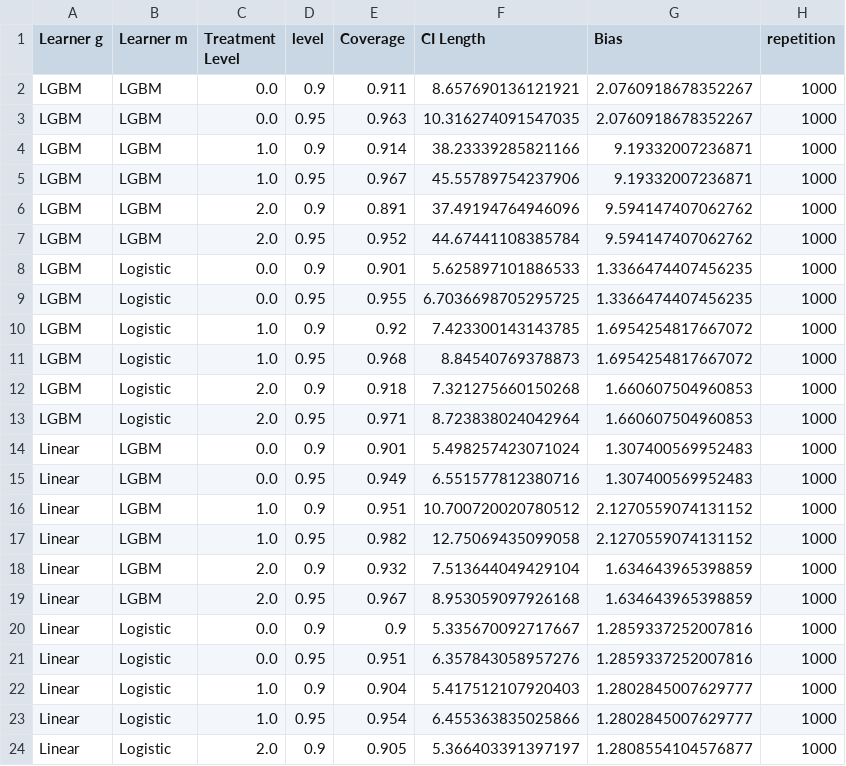
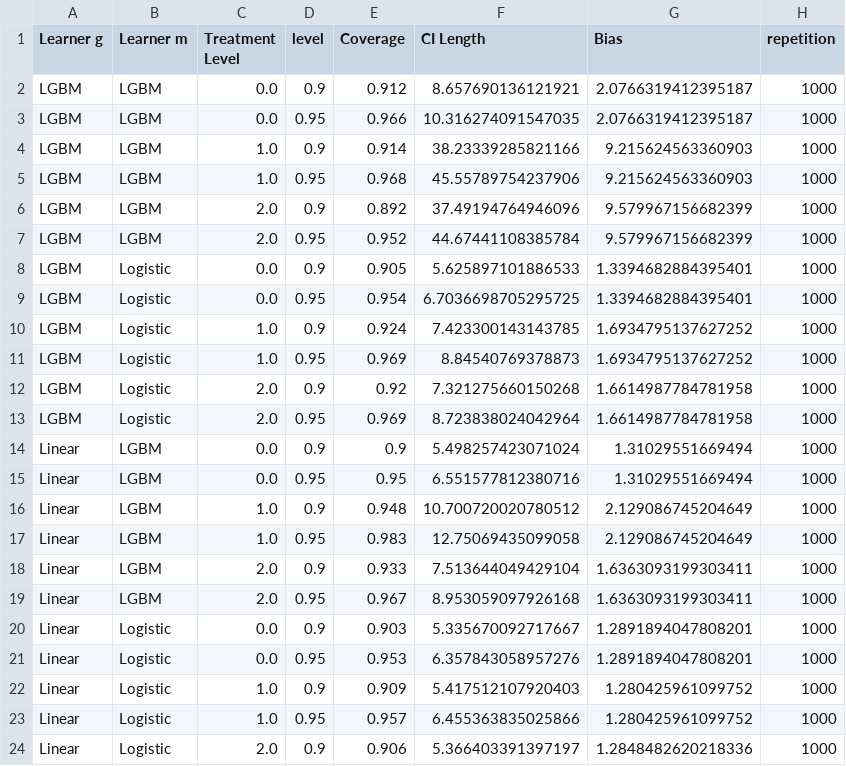
Before and after one commit to DoubleML/doubleml-coverage, a CSV file: results/irm/irm_apo_coverage_apo.csv, drawn as a sheet; only a part is shown; the diff covers the shown part only.

```diff
--- a/results/irm/irm_apo_coverage_apo.csv
+++ b/results/irm/irm_apo_coverage_apo.csv
@@ -1,24 +1,24 @@
 Learner g,Learner m,Treatment Level,level,Coverage,CI Length,Bias,repetition
-LGBM,LGBM,0.0,0.9,0.911,8.657690136121921,2.0760918678352267,1000
-LGBM,LGBM,0.0,0.95,0.963,10.316274091547035,2.0760918678352267,1000
-LGBM,LGBM,1.0,0.9,0.914,38.23339285821166,9.19332007236871,1000
-LGBM,LGBM,1.0,0.95,0.967,45.55789754237906,9.19332007236871,1000
-LGBM,LGBM,2.0,0.9,0.891,37.49194764946096,9.594147407062762,1000
-LGBM,LGBM,2.0,0.95,0.952,44.67441108385784,9.594147407062762,1000
-LGBM,Logistic,0.0,0.9,0.901,5.625897101886533,1.3366474407456235,1000
-LGBM,Logistic,0.0,0.95,0.955,6.7036698705295725,1.3366474407456235,1000
-LGBM,Logistic,1.0,0.9,0.92,7.423300143143785,1.6954254817667072,1000
-LGBM,Logistic,1.0,0.95,0.968,8.84540769378873,1.6954254817667072,1000
-LGBM,Logistic,2.0,0.9,0.918,7.321275660150268,1.660607504960853,1000
-LGBM,Logistic,2.0,0.95,0.971,8.723838024042964,1.660607504960853,1000
-Linear,LGBM,0.0,0.9,0.901,5.498257423071024,1.307400569952483,1000
-Linear,LGBM,0.0,0.95,0.949,6.551577812380716,1.307400569952483,1000
-Linear,LGBM,1.0,0.9,0.951,10.700720020780512,2.1270559074131152,1000
-Linear,LGBM,1.0,0.95,0.982,12.75069435099058,2.1270559074131152,1000
-Linear,LGBM,2.0,0.9,0.932,7.513644049429104,1.634643965398859,1000
-Linear,LGBM,2.0,0.95,0.967,8.953059097926168,1.634643965398859,1000
-Linear,Logistic,0.0,0.9,0.9,5.335670092717667,1.2859337252007816,1000
-Linear,Logistic,0.0,0.95,0.951,6.357843058957276,1.2859337252007816,1000
-Linear,Logistic,1.0,0.9,0.904,5.417512107920403,1.2802845007629777,1000
-Linear,Logistic,1.0,0.95,0.954,6.455363835025866,1.2802845007629777,1000
-Linear,Logistic,2.0,0.9,0.905,5.366403391397197,1.2808554104576877,1000
+LGBM,LGBM,0.0,0.9,0.912,8.657690136121921,2.0766319412395187,1000
+LGBM,LGBM,0.0,0.95,0.966,10.316274091547035,2.0766319412395187,1000
+LGBM,LGBM,1.0,0.9,0.914,38.23339285821166,9.215624563360903,1000
+LGBM,LGBM,1.0,0.95,0.968,45.55789754237906,9.215624563360903,1000
+LGBM,LGBM,2.0,0.9,0.892,37.49194764946096,9.579967156682399,1000
+LGBM,LGBM,2.0,0.95,0.952,44.67441108385784,9.579967156682399,1000
+LGBM,Logistic,0.0,0.9,0.905,5.625897101886533,1.3394682884395401,1000
+LGBM,Logistic,0.0,0.95,0.954,6.7036698705295725,1.3394682884395401,1000
+LGBM,Logistic,1.0,0.9,0.924,7.423300143143785,1.6934795137627252,1000
+LGBM,Logistic,1.0,0.95,0.969,8.84540769378873,1.6934795137627252,1000
+LGBM,Logistic,2.0,0.9,0.92,7.321275660150268,1.6614987784781958,1000
+LGBM,Logistic,2.0,0.95,0.969,8.723838024042964,1.6614987784781958,1000
+Linear,LGBM,0.0,0.9,0.9,5.498257423071024,1.31029551669494,1000
+Linear,LGBM,0.0,0.95,0.95,6.551577812380716,1.31029551669494,1000
+Linear,LGBM,1.0,0.9,0.948,10.700720020780512,2.129086745204649,1000
+Linear,LGBM,1.0,0.95,0.983,12.75069435099058,2.129086745204649,1000
+Linear,LGBM,2.0,0.9,0.933,7.513644049429104,1.6363093199303411,1000
+Linear,LGBM,2.0,0.95,0.967,8.953059097926168,1.6363093199303411,1000
+Linear,Logistic,0.0,0.9,0.903,5.335670092717667,1.2891894047808201,1000
+Linear,Logistic,0.0,0.95,0.953,6.357843058957276,1.2891894047808201,1000
+Linear,Logistic,1.0,0.9,0.909,5.417512107920403,1.280425961099752,1000
+Linear,Logistic,1.0,0.95,0.957,6.455363835025866,1.280425961099752,1000
+Linear,Logistic,2.0,0.9,0.906,5.366403391397197,1.2848482620218336,1000
```
Also changed, not shown: 2 edited cells elsewhere in this file, results/irm/irm_apo_coverage_apos.csv, results/irm/irm_apo_coverage_apos_contrast.csv, 1 other file.
